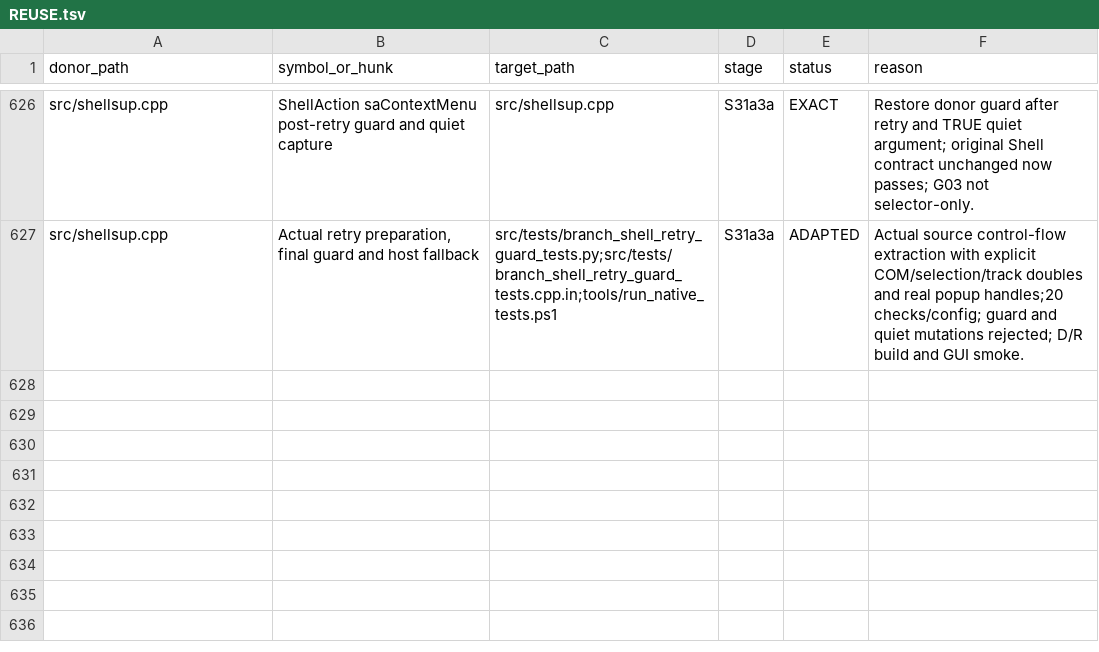
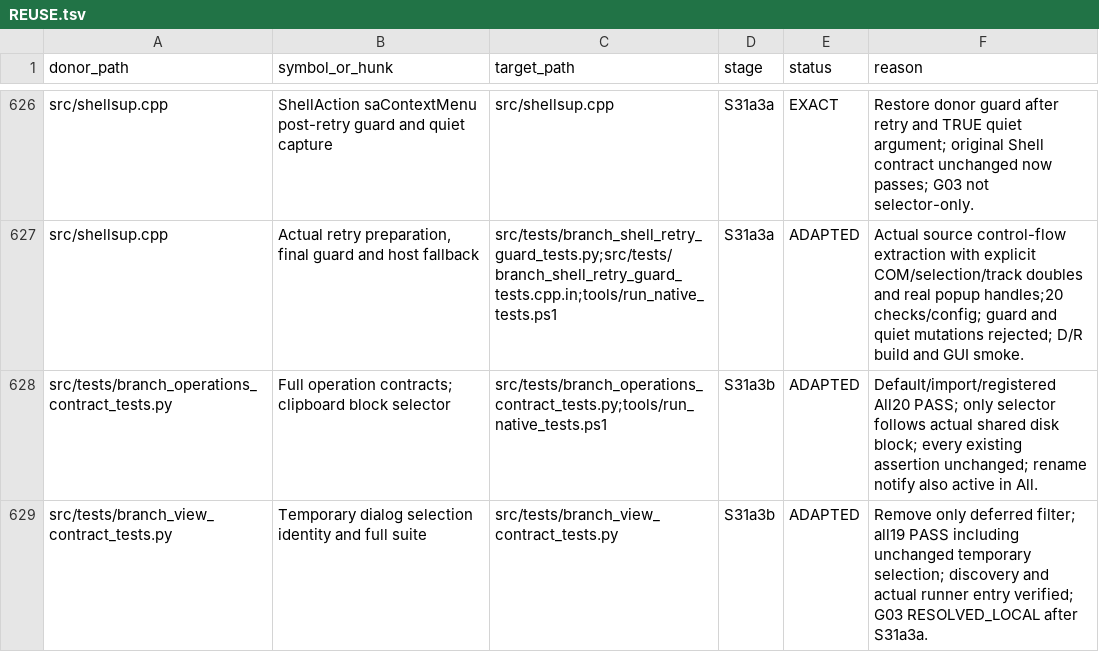
Before and after one commit to majklvi/salamander, a TSV file: doc/branch-view-port/REUSE.tsv, drawn as a sheet; only a part is shown, gaps mark what is left out; the diff names each change by its address in the sheet, - before the commit and + after, or states it on an @@ line.

Commit message:
test(branch): activate complete operation and identity contracts
Use All for operation contracts in CLI, discovery and native runner.
Select the actual shared disk clipboard block without changing assertions,
and retain rename-parent notification checks in All. Remove the obsolete
temporary-selection test filter. Existing assertion ASTs are unchanged;
registered/default/discovery suites pass 20 and 19 tests. Debug/Release
host builds and relevant native checks pass; production code unchanged.

Source-PR: KRtkovo-eu-AI/salamander#769
Source-Commit: 47661e92d4b3cbe5bb593ae3d75a3f1f698ef413
Port-Step: S31a3b

```diff
--- a/doc/branch-view-port/REUSE.tsv
+++ b/doc/branch-view-port/REUSE.tsv
+row 628: src/tests/branch_operations_contract_tests.py | Full operation contracts; clipboard block selector | src/tests/branch_operations_contract_tests.py;tools/run_native_tests.ps1 | S31a3b | ADAPTED | Default/import/registered All20 PASS; only selector follows actual shared disk block; every existing assertion unchanged; rename notify also active in All.
+row 629: src/tests/branch_view_contract_tests.py | Temporary dialog selection identity and full suite | src/tests/branch_view_contract_tests.py | S31a3b | ADAPTED | Remove only deferred filter; all19 PASS including unchanged temporary selection; discovery and actual runner entry verified; G03 RESOLVED_LOCAL after S31a3a.
```
Also changed, not shown: 10 other files.
